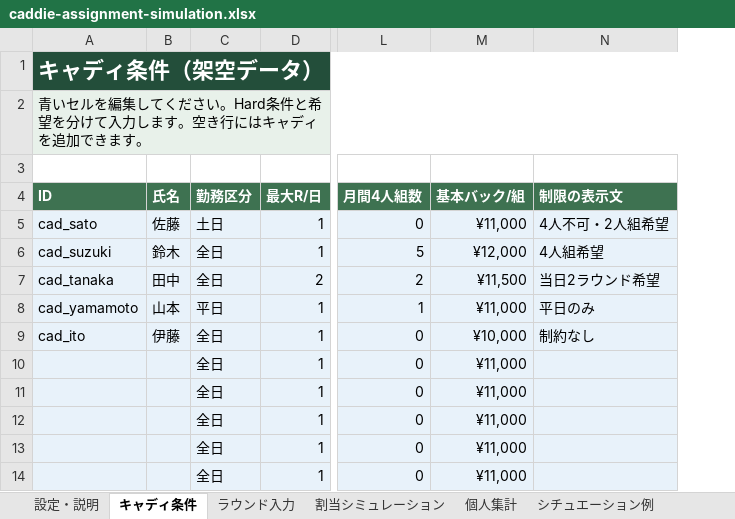
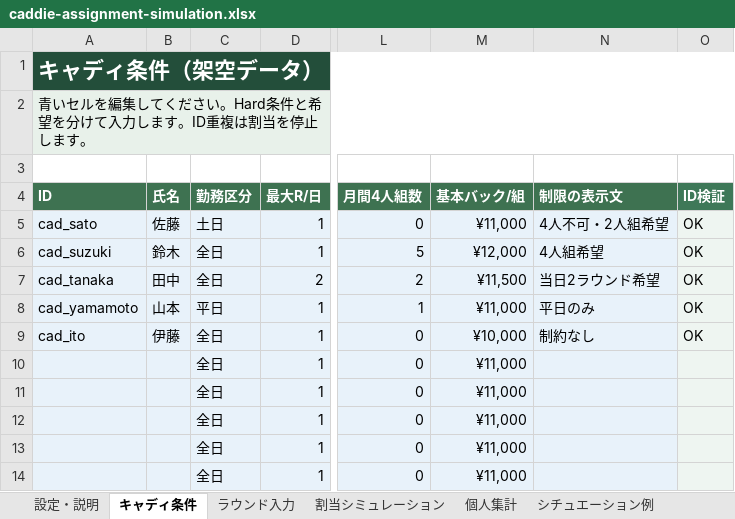
Before and after one commit to quantum-box/courseboard, an Excel workbook: docs/src/business/caddie-assignment-simulation.xlsx, sheet キャディ条件, drawn as a sheet; only a part is shown, gaps mark what is left out; values as stored, in another font and other column widths than the file's, no borders; conditional formats not drawn; the diff names each change by its address in the sheet, - before the commit and + after, or states it on an @@ line.

```diff
--- a/docs/src/business/caddie-assignment-simulation.xlsx (sheet キャディ条件)
+++ b/docs/src/business/caddie-assignment-simulation.xlsx (sheet キャディ条件)
+column O (ID検証), rows 5-9: all OK
-A2 (ID): …します。空き行にはキャディを追加できます。
+A2 (ID): …します。ID重複は割当を停止します。
```
Also changed, not shown: sheet 設定・説明, sheet ラウンド入力, sheet シチュエーション例, sheet 割当シミュレーション, formulas that keep their value, 1 other file.
